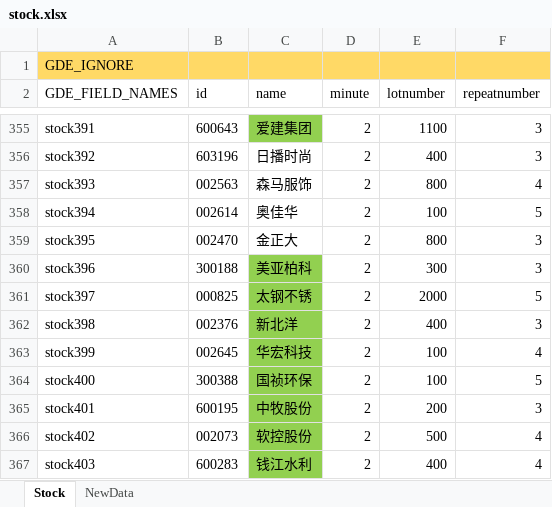
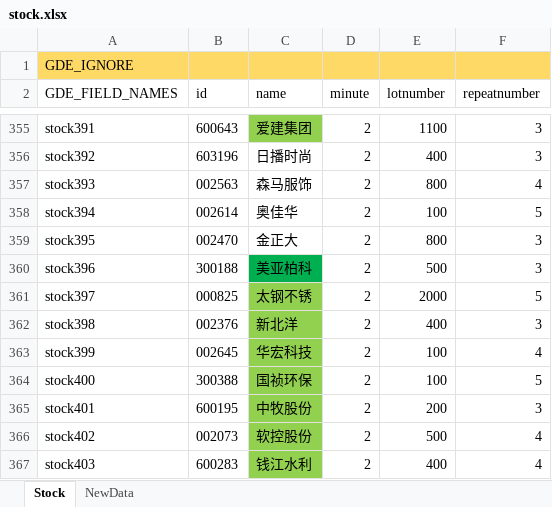
Before and after one commit to zsdarkblue/TradeStation_ContinuousTrade, an Excel workbook: stock.xlsx, sheet Stock, drawn as a sheet; only a part is shown, gaps mark what is left out; values as stored, in another font and other column widths than the file's, no borders; the diff covers the shown part only; the diff names each change by its address in the sheet, - before the commit and + after, or states it on an @@ line.

```diff
--- a/stock.xlsx (sheet Stock)
+++ b/stock.xlsx (sheet Stock)
-C360 fill: #92D050
+C360 fill: #00B050
-E360 (lotnumber): 300
+E360 (lotnumber): 500
```
Also changed, not shown: 11 edited cells and cell formats elsewhere in this sheet, 3 other files.
